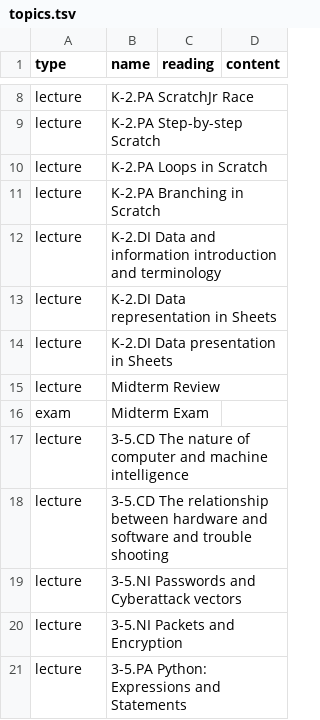
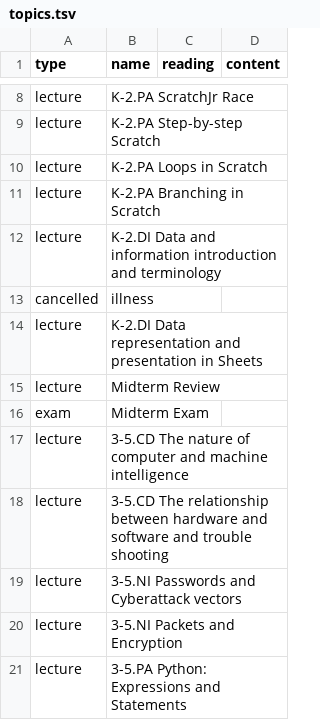
Before and after one commit to jncraton/elementary-computer-science-cpsc1030, a TSV file: topics.tsv, drawn as a sheet; only a part is shown, gaps mark what is left out.

Commit message:
Update topics

```diff
--- a/topics.tsv
+++ b/topics.tsv
@@ -12,4 +12,4 @@ lecture	K-2.PA Branching in Scratch
 lecture	K-2.DI Data and information introduction and terminology
-lecture	K-2.DI Data representation in Sheets
-lecture	K-2.DI Data presentation in Sheets
+cancelled	illness
+lecture	K-2.DI Data representation and presentation in Sheets
 lecture	Midterm Review
```
